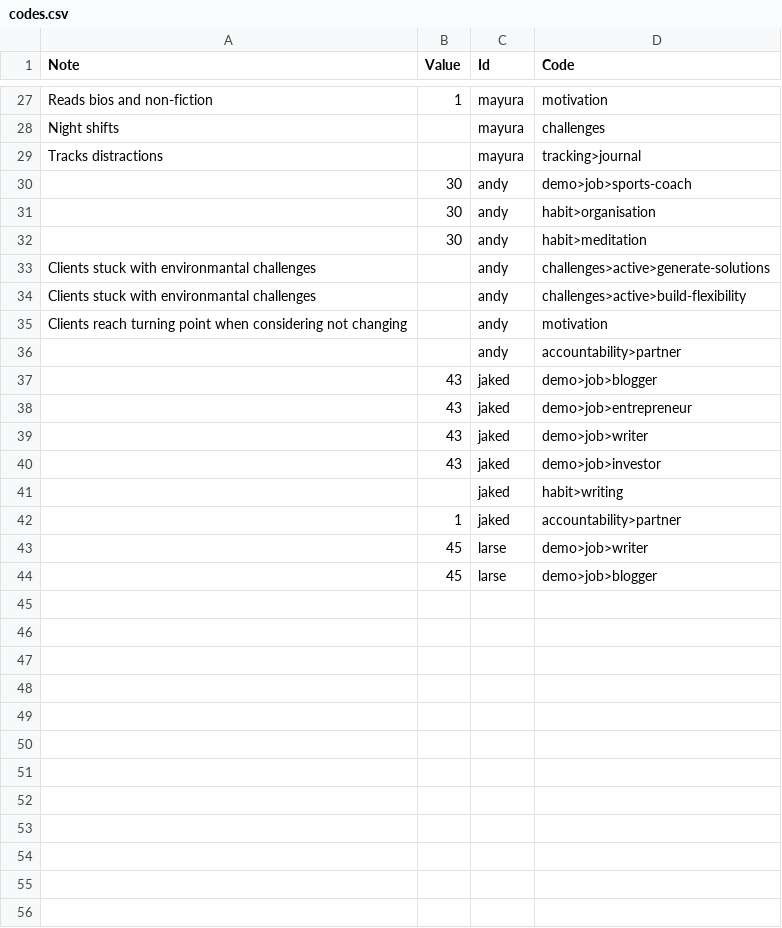
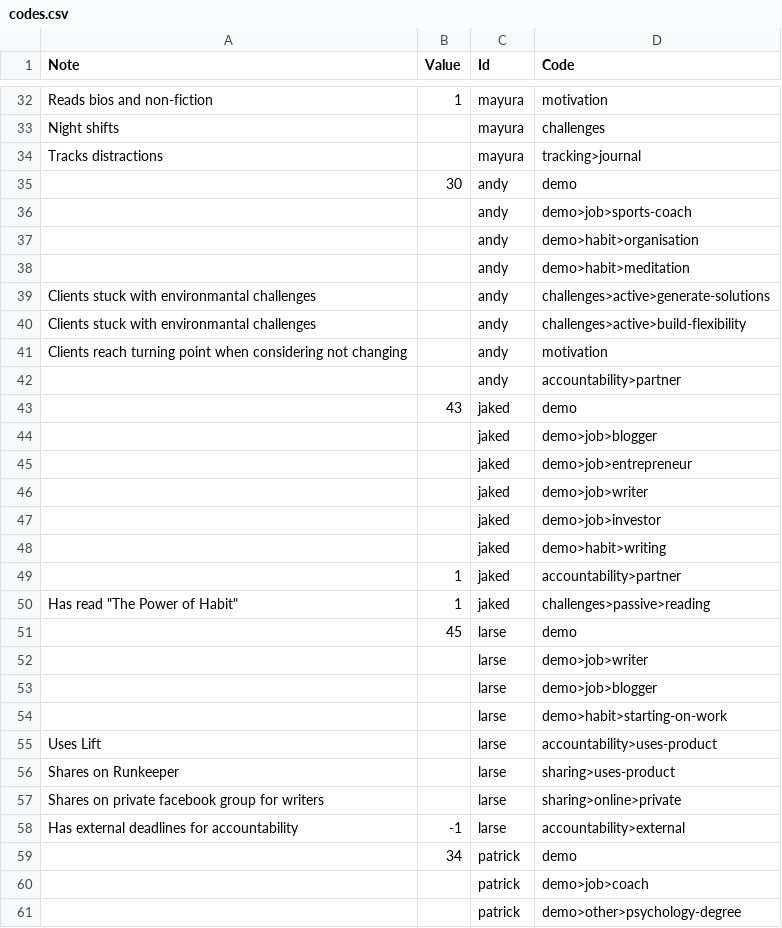
Before and after one commit to sampattuzzi/interview-insights, a CSV file: codes.csv, drawn as a sheet; only a part is shown, gaps mark what is left out; the diff covers the shown part only.

Commit message:
Finished input from linoit

```diff
--- a/codes.csv
+++ b/codes.csv
@@ -29,5 +34,6 @@ Night shifts, , mayura, challenges
 Tracks distractions, , mayura, tracking>journal
-, 30, andy, demo>job>sports-coach
-, 30, andy, habit>organisation
-, 30, andy, habit>meditation
+, 30, andy, demo
+, , andy, demo>job>sports-coach
+, , andy, demo>habit>organisation
+, , andy, demo>habit>meditation
 Clients stuck with environmantal challenges, , andy, challenges>active>generate-solutions
@@ -36,6 +42,7 @@ Clients reach turning point when considering not changing, , andy, motivation
 , , andy, accountability>partner
-, 43, jaked, demo>job>blogger
-, 43, jaked, demo>job>entrepreneur
-, 43, jaked, demo>job>writer
-, 43, jaked, demo>job>investor
-, , jaked, habit>writing
+, 43, jaked, demo
+, , jaked, demo>job>blogger
+, , jaked, demo>job>entrepreneur
+, , jaked, demo>job>writer
+, , jaked, demo>job>investor
+, , jaked, demo>habit>writing
@@ -43,2 +50,12 @@ Clients reach turning point when considering not changing, , andy, motivation
-, 45, larse, demo>job>writer
-, 45, larse, demo>job>blogger
+"Has read ""The Power of Habit""",1, jaked, challenges>passive>reading
+, 45, larse, demo
+, , larse, demo>job>writer
+, , larse, demo>job>blogger
+, , larse, demo>habit>starting-on-work
+Uses Lift, , larse, accountability>uses-product
+Shares on Runkeeper, , larse, sharing>uses-product
+Shares on private facebook group for writers, , larse, sharing>online>private
+Has external deadlines for accountability,-1, larse, accountability>external
+, 34, patrick, demo
+, , patrick, demo>job>coach
+, , patrick, demo>other>psychology-degree
```
Also changed, not shown: 46 added rows, 1 removed row and 11 edited cells elsewhere in this file.
